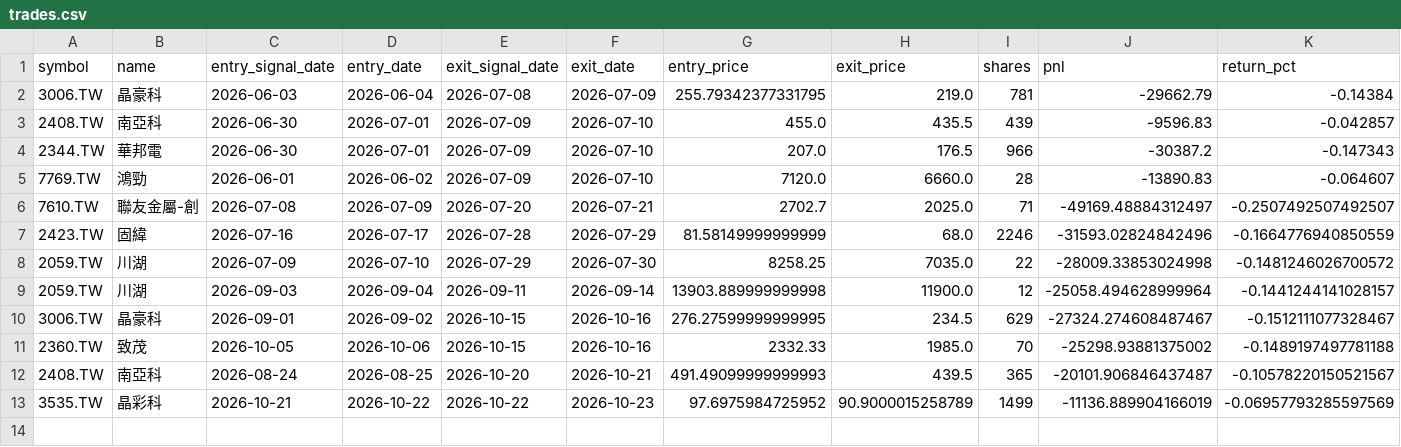
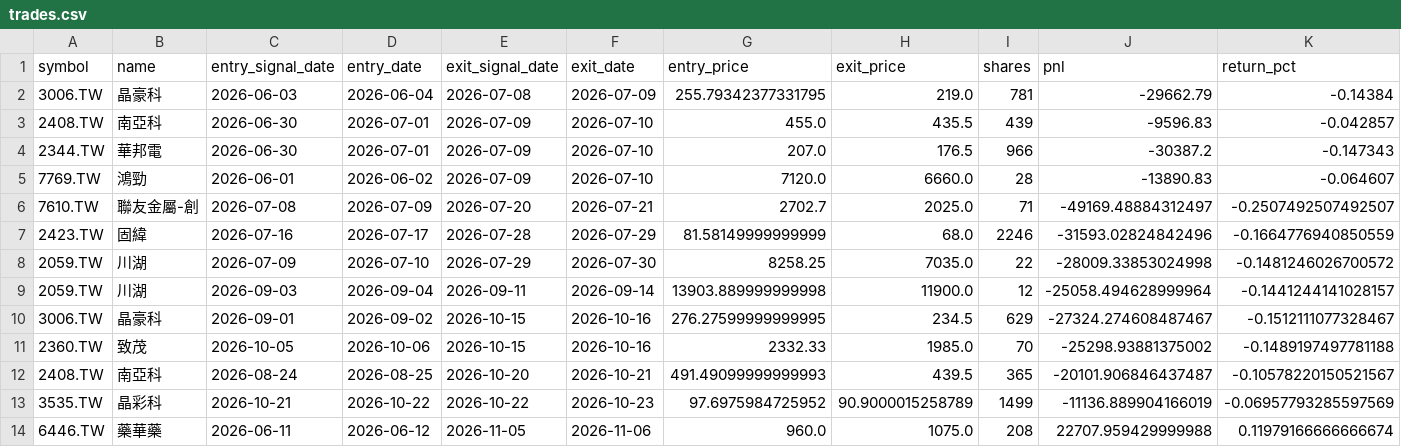
Before and after one commit to ryan900208-ux/-, a CSV file: docs/outputs/paper_trading/trades.csv, drawn as a sheet; only a part is shown; rows hold the shown columns only; the diff names each change by its address in the sheet, - before the commit and + after, or states it on an @@ line.

```diff
--- a/docs/outputs/paper_trading/trades.csv
+++ b/docs/outputs/paper_trading/trades.csv
+row 14: 6446.TW | 藥華藥 | 2026-06-11 | 2026-06-12 | 2026-11-05 | 2026-11-06 | 960.0 | 1075.0 | 208 | 22707.959429999988 | 0.11979166666666674
```
Also changed, not shown: docs/outputs/paper_trading/daily_snapshots.csv, 4 other files.
